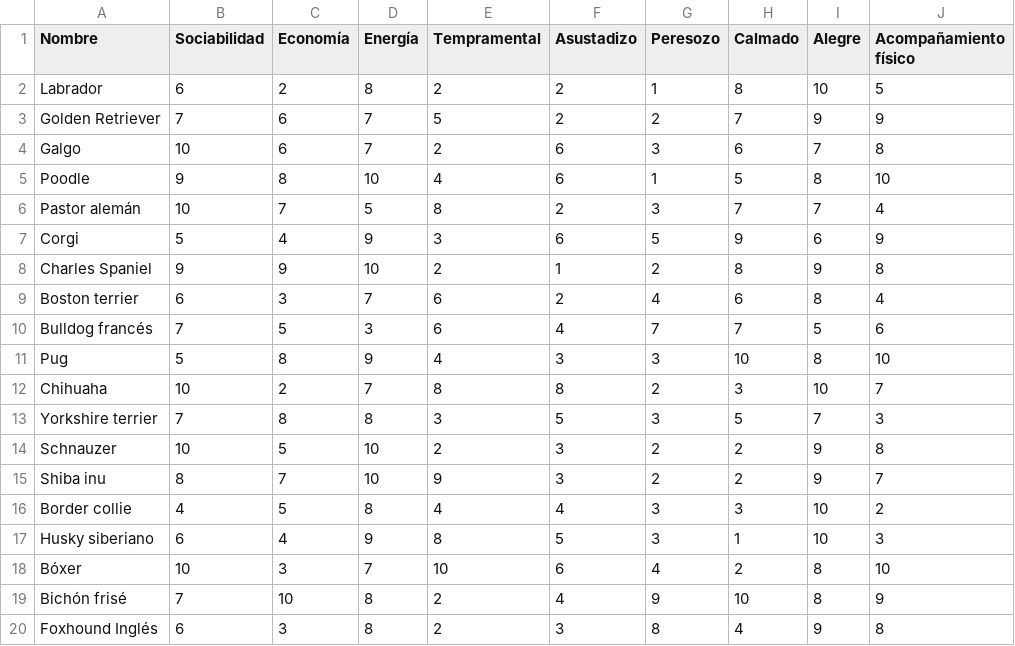
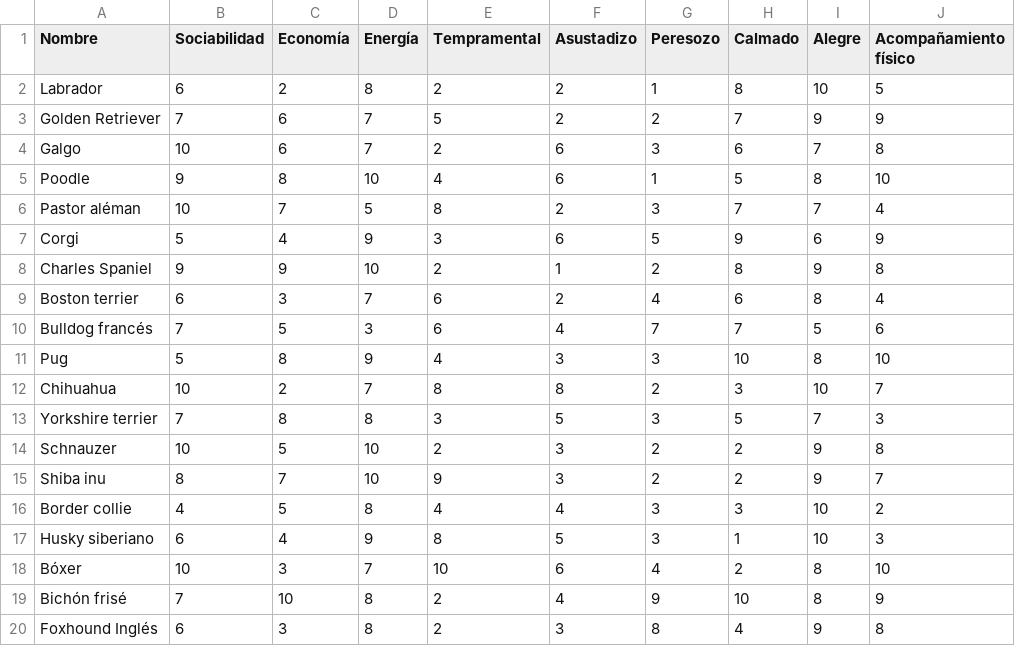
Before and after one commit to eltranseunteurbano/mediguau, a CSV file: public/data/perros.csv, drawn as a sheet; only a part is shown; the diff names each change by its address in the sheet, - before the commit and + after, or states it on an @@ line.

```diff
--- a/public/data/perros.csv
+++ b/public/data/perros.csv
-A6 (Nombre): Pastor alemán
+A6 (Nombre): Pastor aléman
-A12 (Nombre): Chihuaha
+A12 (Nombre): Chihuahua
```
Also changed, not shown: 54 other files.
